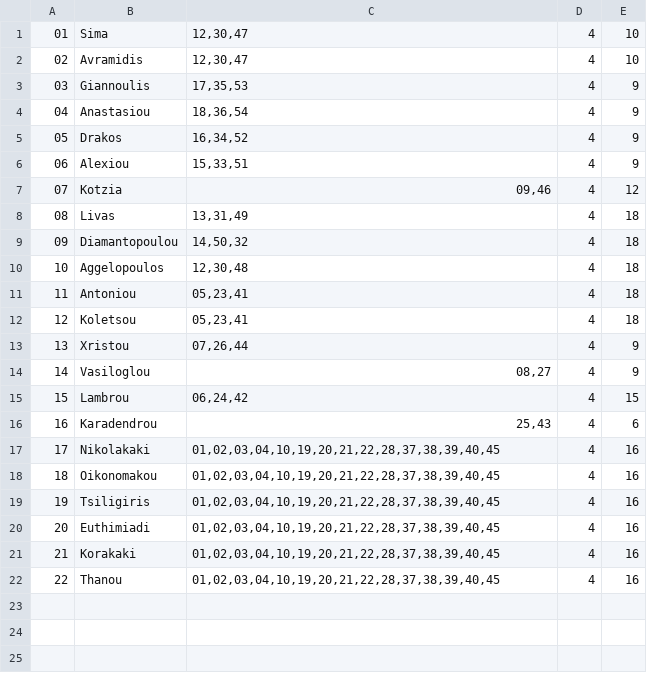
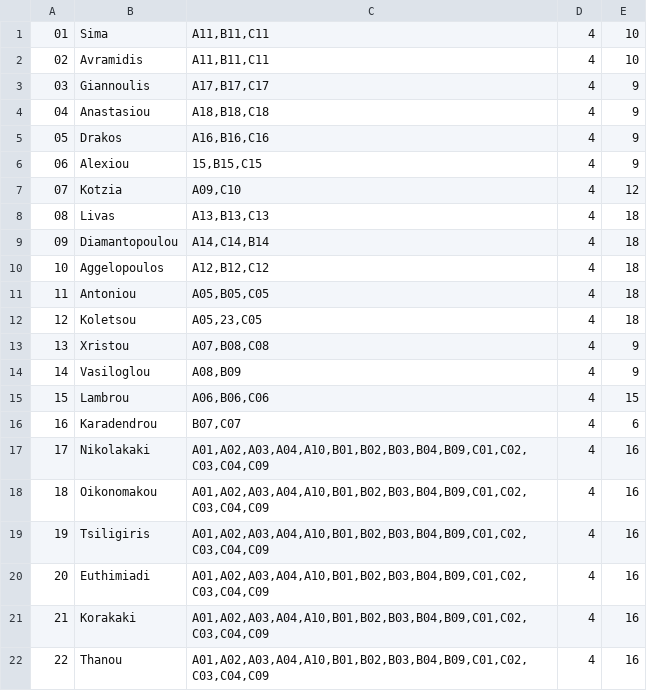
Before and after one commit to AndrianaSm/ClassScheduling, a CSV file: data/Professors.csv, drawn as a sheet.

Commit message:
add limitation in calculateFitness() Edit the subjects id in csv files ---------------------------- TO DO IMPROVE THE FITNESS SCORE FOR THE PROFESSORS LIMITATION

```diff
--- a/data/Professors.csv
+++ b/data/Professors.csv
@@ -1,22 +1,22 @@
-01;Sima;12,30,47;4;10
-02;Avramidis;12,30,47;4;10
-03;Giannoulis ;17,35,53;4;9
-04;Anastasiou;18,36,54;4;9
-05;Drakos;16,34,52;4;9
-06;Alexiou;15,33,51;4;9
-07;Kotzia;09,46;4;12
-08;Livas;13,31,49;4;18
-09;Diamantopoulou ;14,50,32;4;18
-10;Aggelopoulos ;12,30,48;4;18
-11;Antoniou;05,23,41;4;18
-12;Koletsou;05,23,41;4;18
-13;Xristou;07,26,44;4;9
-14;Vasiloglou;08,27;4;9
-15;Lambrou;06,24,42;4;15
-16;Karadendrou;25,43;4;6
-17;Nikolakaki;01,02,03,04,10,19,20,21,22,28,37,38,39,40,45;4;16
-18;Oikonomakou;01,02,03,04,10,19,20,21,22,28,37,38,39,40,45;4;16
-19;Tsiligiris;01,02,03,04,10,19,20,21,22,28,37,38,39,40,45;4;16
-20;Euthimiadi;01,02,03,04,10,19,20,21,22,28,37,38,39,40,45;4;16
-21;Korakaki;01,02,03,04,10,19,20,21,22,28,37,38,39,40,45;4;16
-22;Thanou;01,02,03,04,10,19,20,21,22,28,37,38,39,40,45;4;16
+01;Sima;A11,B11,C11;4;10
+02;Avramidis;A11,B11,C11;4;10
+03;Giannoulis ;A17,B17,C17;4;9
+04;Anastasiou;A18,B18,C18;4;9
+05;Drakos;A16,B16,C16;4;9
+06;Alexiou;15,B15,C15;4;9
+07;Kotzia;A09,C10;4;12
+08;Livas;A13,B13,C13;4;18
+09;Diamantopoulou;A14,C14,B14;4;18
+10;Aggelopoulos;A12,B12,C12;4;18
+11;Antoniou;A05,B05,C05;4;18
+12;Koletsou;A05,23,C05;4;18
+13;Xristou;A07,B08,C08;4;9
+14;Vasiloglou;A08,B09;4;9
+15;Lambrou;A06,B06,C06;4;15
+16;Karadendrou;B07,C07;4;6
+17;Nikolakaki;A01,A02,A03,A04,A10,B01,B02,B03,B04,B09,C01,C02,C03,C04,C09;4;16
+18;Oikonomakou;A01,A02,A03,A04,A10,B01,B02,B03,B04,B09,C01,C02,C03,C04,C09;4;16
+19;Tsiligiris;A01,A02,A03,A04,A10,B01,B02,B03,B04,B09,C01,C02,C03,C04,C09;4;16
+20;Euthimiadi;A01,A02,A03,A04,A10,B01,B02,B03,B04,B09,C01,C02,C03,C04,C09;4;16
+21;Korakaki;A01,A02,A03,A04,A10,B01,B02,B03,B04,B09,C01,C02,C03,C04,C09;4;16
+22;Thanou;A01,A02,A03,A04,A10,B01,B02,B03,B04,B09,C01,C02,C03,C04,C09;4;16
```
Also changed, not shown: data/Subjects.csv, 5 other files.
